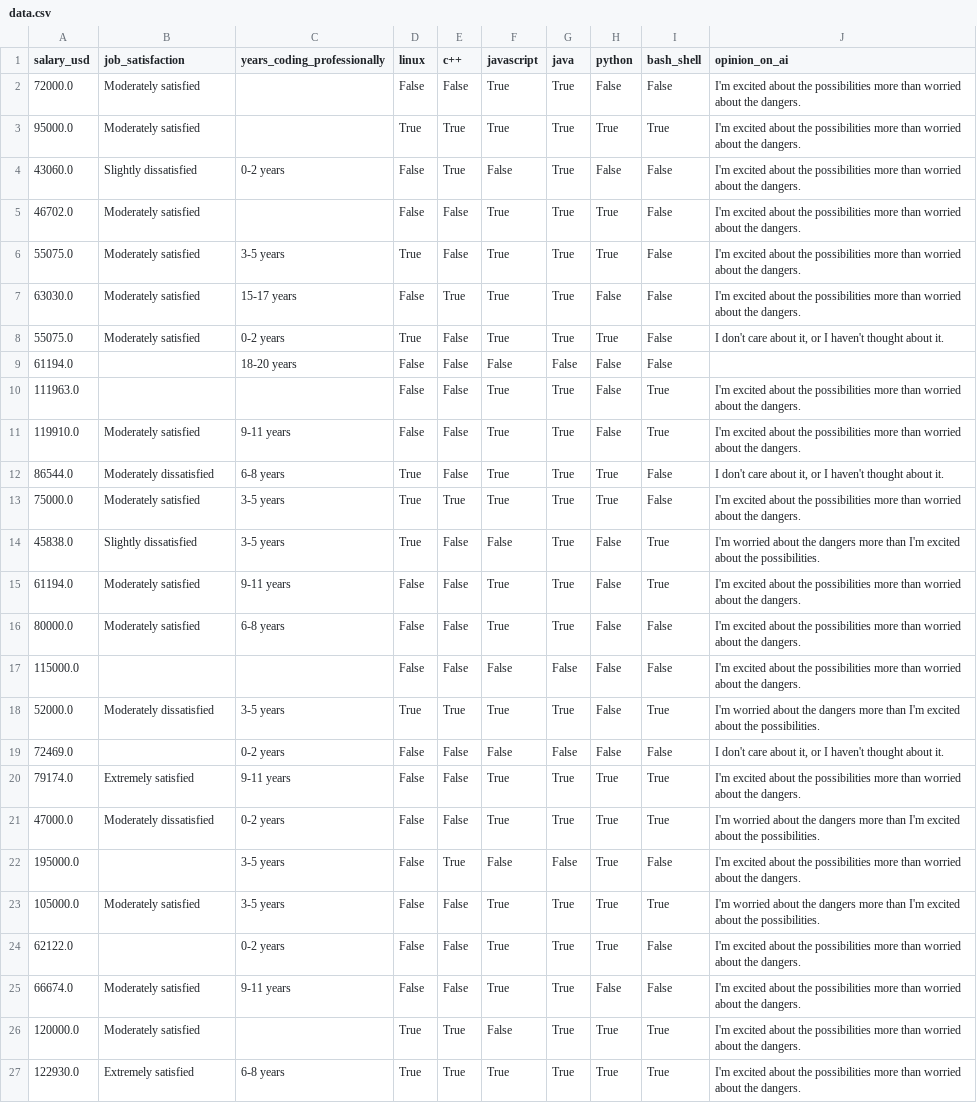
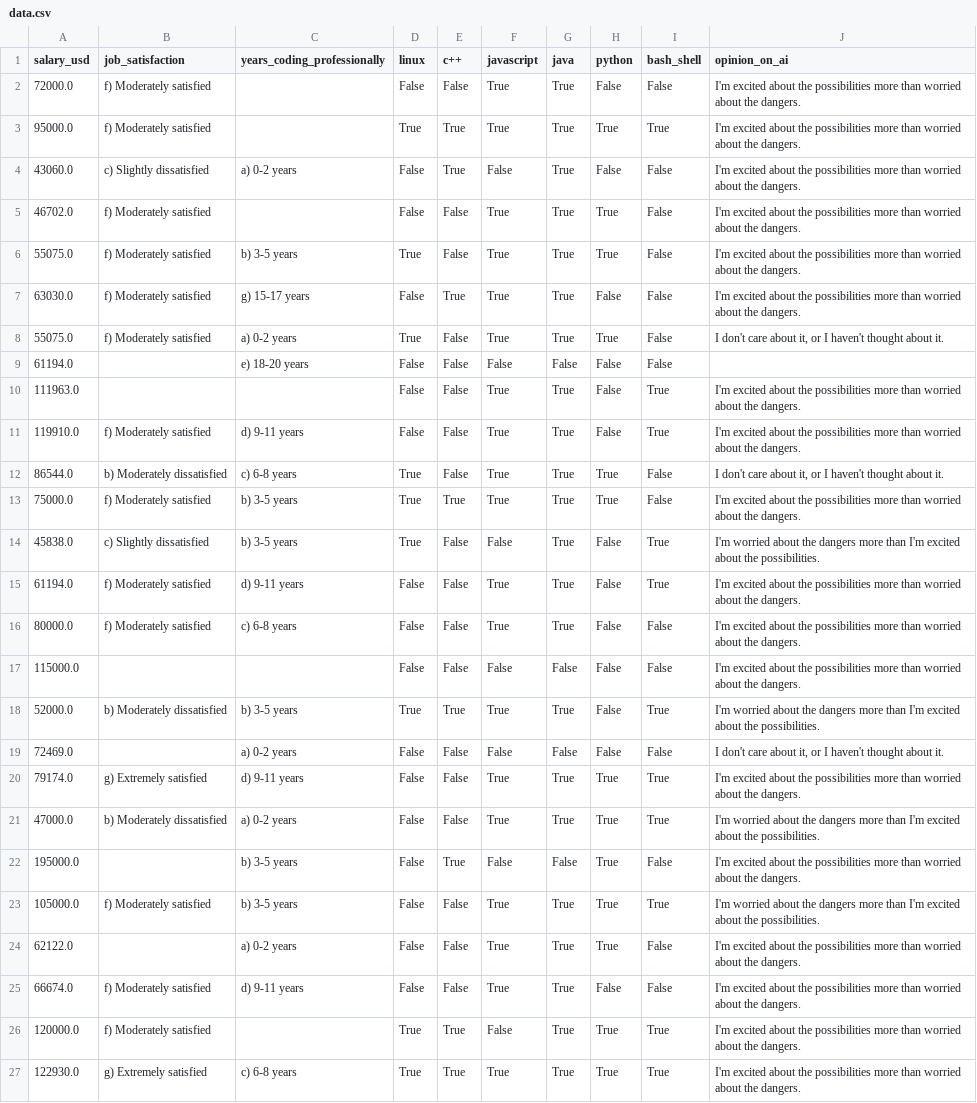
Before and after one commit to probcomp/inferenceql.viz, a CSV file: spreadsheets/data.csv, drawn as a sheet; only a part is shown; the diff covers the shown part only; the diff names each change by its address in the sheet, - before the commit and + after, or states it on an @@ line.

```diff
--- a/spreadsheets/data.csv
+++ b/spreadsheets/data.csv
-B2:B3 (job_satisfaction): Moderately satisfied
+B2:B3 (job_satisfaction): f) Moderately satisfied
-B4 (job_satisfaction): Slightly dissatisfied
+B4 (job_satisfaction): c) Slightly dissatisfied
-C4 (years_coding_professionally): 0-2 years
+C4 (years_coding_professionally): a) 0-2 years
-B5:B8 (job_satisfaction): Moderately satisfied
+B5:B8 (job_satisfaction): f) Moderately satisfied
-C6 (years_coding_professionally): 3-5 years
+C6 (years_coding_professionally): b) 3-5 years
-C7 (years_coding_professionally): 15-17 years
+C7 (years_coding_professionally): g) 15-17 years
-C8 (years_coding_professionally): 0-2 years
+C8 (years_coding_professionally): a) 0-2 years
-C9 (years_coding_professionally): 18-20 years
+C9 (years_coding_professionally): e) 18-20 years
-B11 (job_satisfaction): Moderately satisfied
+B11 (job_satisfaction): f) Moderately satisfied
-C11 (years_coding_professionally): 9-11 years
+C11 (years_coding_professionally): d) 9-11 years
-B12 (job_satisfaction): Moderately dissatisfied
+B12 (job_satisfaction): b) Moderately dissatisfied
-C12 (years_coding_professionally): 6-8 years
+C12 (years_coding_professionally): c) 6-8 years
-B13 (job_satisfaction): Moderately satisfied
+B13 (job_satisfaction): f) Moderately satisfied
-C13:C14 (years_coding_professionally): 3-5 years
+C13:C14 (years_coding_professionally): b) 3-5 years
-B14 (job_satisfaction): Slightly dissatisfied
+B14 (job_satisfaction): c) Slightly dissatisfied
-B15:B16 (job_satisfaction): Moderately satisfied
+B15:B16 (job_satisfaction): f) Moderately satisfied
-C15 (years_coding_professionally): 9-11 years
+C15 (years_coding_professionally): d) 9-11 years
-C16 (years_coding_professionally): 6-8 years
+C16 (years_coding_professionally): c) 6-8 years
-B18 (job_satisfaction): Moderately dissatisfied
+B18 (job_satisfaction): b) Moderately dissatisfied
-C18 (years_coding_professionally): 3-5 years
+C18 (years_coding_professionally): b) 3-5 years
-C19 (years_coding_professionally): 0-2 years
+C19 (years_coding_professionally): a) 0-2 years
-B20 (job_satisfaction): Extremely satisfied
+B20 (job_satisfaction): g) Extremely satisfied
-C20 (years_coding_professionally): 9-11 years
+C20 (years_coding_professionally): d) 9-11 years
-B21 (job_satisfaction): Moderately dissatisfied
+B21 (job_satisfaction): b) Moderately dissatisfied
-C21 (years_coding_professionally): 0-2 years
+C21 (years_coding_professionally): a) 0-2 years
-C22:C23 (years_coding_professionally): 3-5 years
+C22:C23 (years_coding_professionally): b) 3-5 years
-B23 (job_satisfaction): Moderately satisfied
+B23 (job_satisfaction): f) Moderately satisfied
-C24 (years_coding_professionally): 0-2 years
+C24 (years_coding_professionally): a) 0-2 years
-B25:B26 (job_satisfaction): Moderately satisfied
+B25:B26 (job_satisfaction): f) Moderately satisfied
-C25 (years_coding_professionally): 9-11 years
+C25 (years_coding_professionally): d) 9-11 years
-B27 (job_satisfaction): Extremely satisfied
+B27 (job_satisfaction): g) Extremely satisfied
-C27 (years_coding_professionally): 6-8 years
+C27 (years_coding_professionally): c) 6-8 years
```
Also changed, not shown: 116 edited cells elsewhere in this file, 1 other file.
